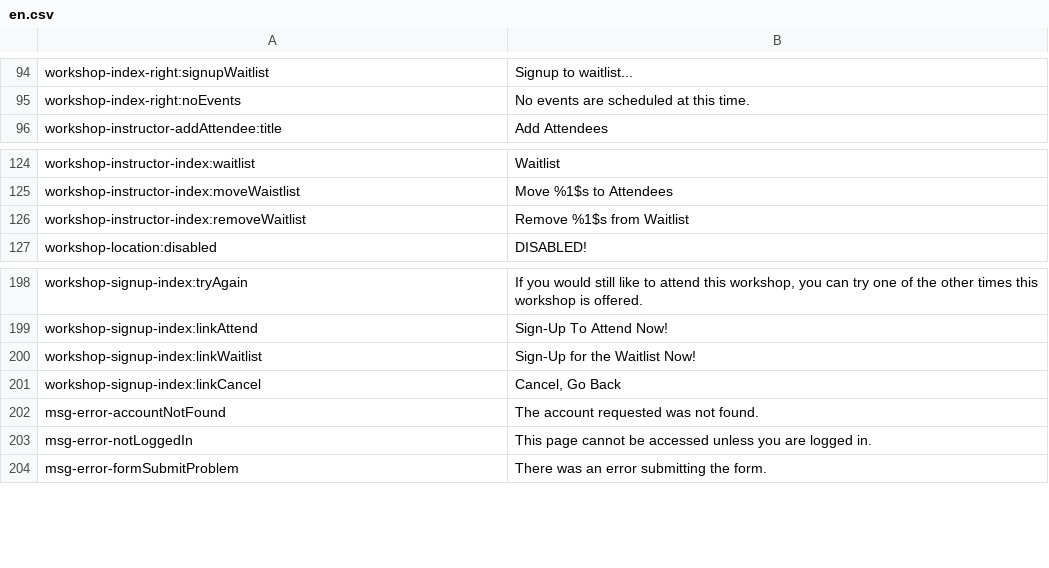
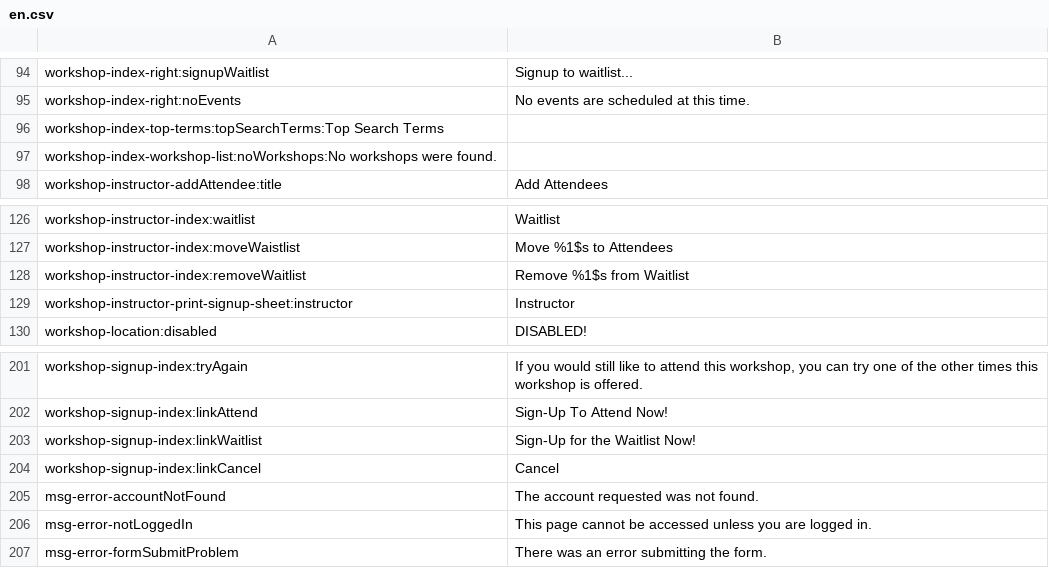
Before and after one commit to ncsuwebdev/classmate, a CSV file: application/languages/en.csv, drawn as a sheet; only a part is shown, gaps mark what is left out.

```diff
--- a/application/languages/en.csv
+++ b/application/languages/en.csv
@@ -95,2 +95,4 @@ workshop-index-right:signupWaitlist;Signup to waitlist...
 workshop-index-right:noEvents;No events are scheduled at this time.
+workshop-index-top-terms:topSearchTerms:Top Search Terms
+workshop-index-workshop-list:noWorkshops:No workshops were found.
 workshop-instructor-addAttendee:title;Add Attendees
@@ -126,2 +128,3 @@ workshop-instructor-index:moveWaistlist;Move %1$s to Attendees
 workshop-instructor-index:removeWaitlist;Remove %1$s from Waitlist
+workshop-instructor-print-signup-sheet:instructor;Instructor
 workshop-location:disabled;DISABLED!
@@ -200,3 +203,3 @@ workshop-signup-index:linkAttend;Sign-Up To Attend Now!
 workshop-signup-index:linkWaitlist;Sign-Up for the Waitlist Now!
-workshop-signup-index:linkCancel;Cancel, Go Back
+workshop-signup-index:linkCancel;Cancel
 msg-error-accountNotFound;The account requested was not found.
```
Also changed, not shown: 4 other files.
